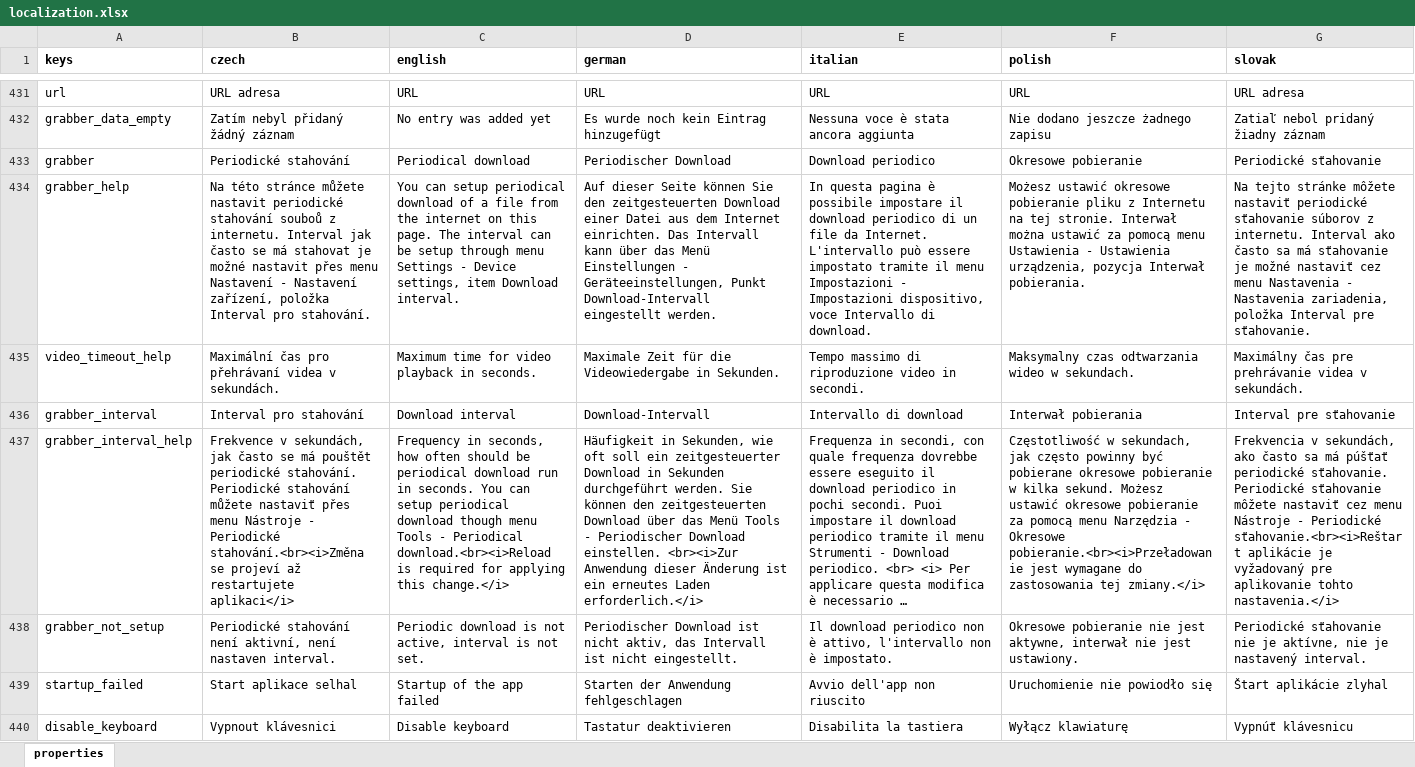
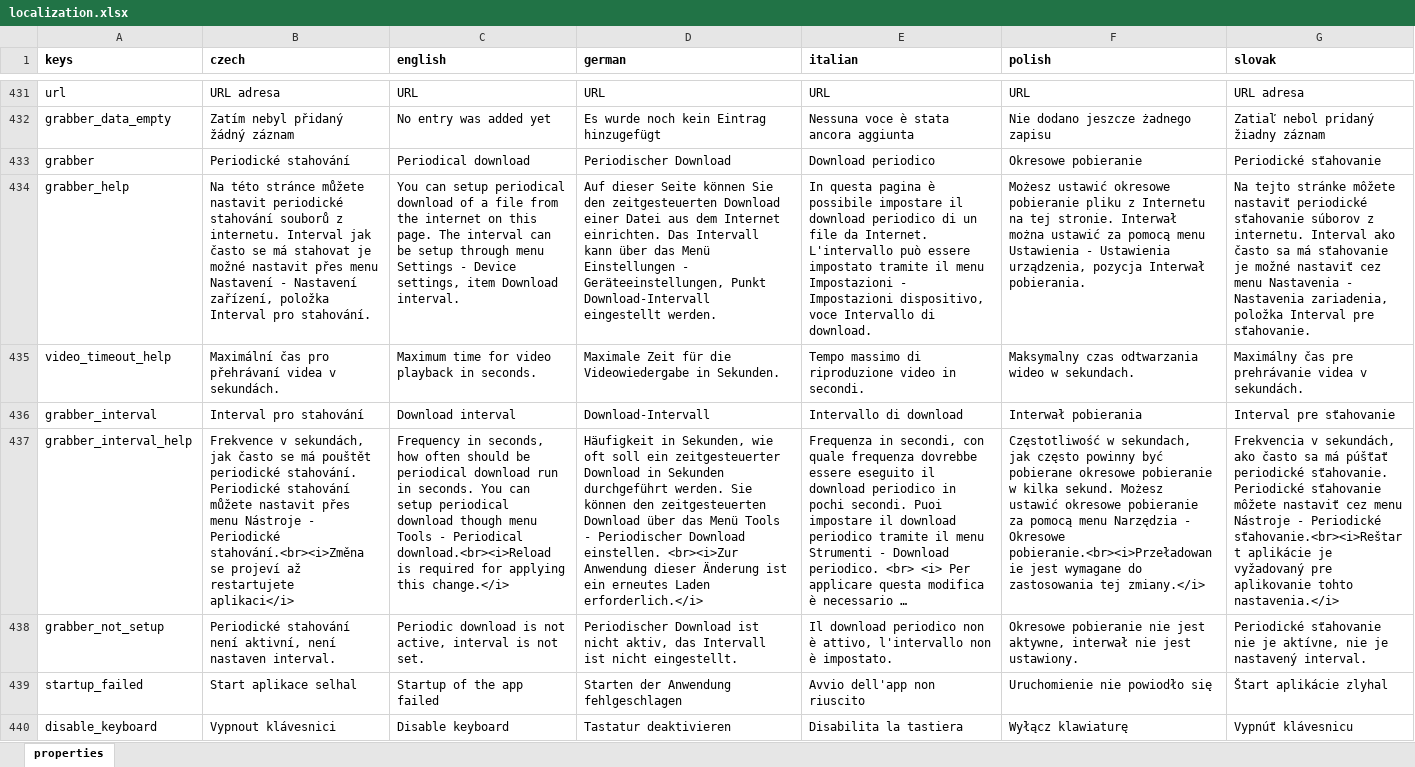
Before and after one commit to milan-fabian/slideshow-localization, an Excel workbook: backend/localization.xlsx, sheet properties, drawn as a sheet; only a part is shown, gaps mark what is left out; long unchanged cells end in …; values as stored, in another font and other column widths than the file's, no borders; the diff covers the shown part only; the diff names each change by its address in the sheet, - before the commit and + after, or states it on an @@ line.

```diff
--- a/backend/localization.xlsx (sheet properties)
+++ b/backend/localization.xlsx (sheet properties)
-B434 (czech): …periodické stahování souboů z internetu.…
+B434 (czech): …periodické stahování souborů z internetu.…
-B437 (czech): …stahování můžete nastaviť přes menu…
+B437 (czech): …stahování můžete nastavit přes menu…
```
Also changed, not shown: 29 added rows and 5 edited cells elsewhere in this sheet, 6 other files.
